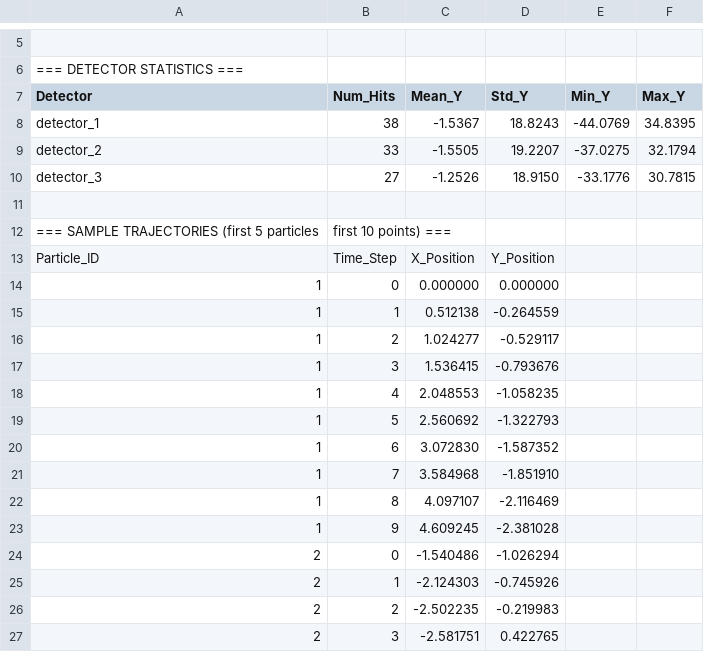
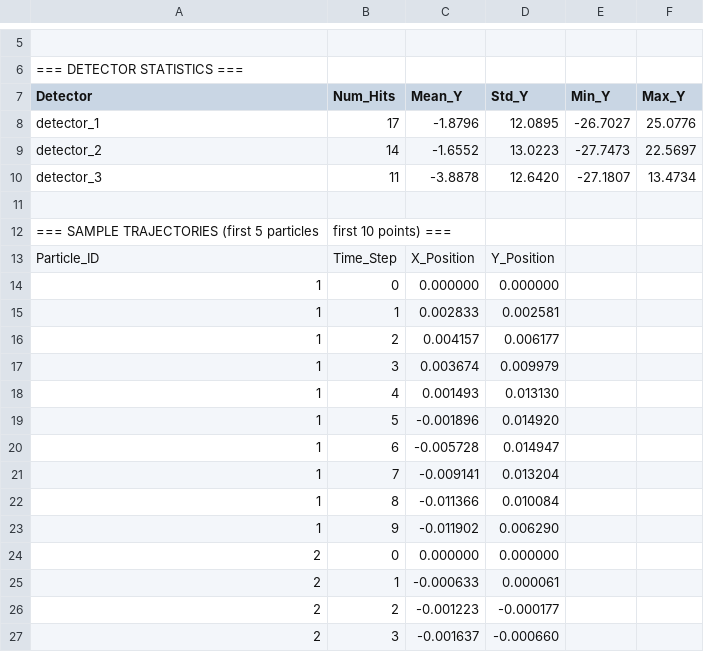
Before and after one commit to aledelriob/Particle-track-simulator, a CSV file: output/data.csv, drawn as a sheet; only a part is shown, gaps mark what is left out; removed rows and columns are numbered as before the commit, all else as after; the diff covers the shown part only; the diff names each change by its address in the sheet, - before the commit and + after, or states it on an @@ line.

```diff
--- a/output/data.csv
+++ b/output/data.csv
-row 8: detector_1 | 38 | -1.5367 | 18.8243 | -44.0769 | 34.8395
-row 9: detector_2 | 33 | -1.5505 | 19.2207 | -37.0275 | 32.1794
-row 10: detector_3 | 27 | -1.2526 | 18.9150 | -33.1776 | 30.7815
+row 8: detector_1 | 17 | -1.8796 | 12.0895 | -26.7027 | 25.0776
+row 9: detector_2 | 14 | -1.6552 | 13.0223 | -27.7473 | 22.5697
+row 10: detector_3 | 11 | -3.8878 | 12.6420 | -27.1807 | 13.4734
-C15 (Mean_Y): 0.512138
+C15 (Mean_Y): 0.002833
-D15 (Std_Y): -0.264559
+D15 (Std_Y): 0.002581
-C16 (Mean_Y): 1.024277
+C16 (Mean_Y): 0.004157
-D16 (Std_Y): -0.529117
+D16 (Std_Y): 0.006177
-C17 (Mean_Y): 1.536415
+C17 (Mean_Y): 0.003674
-D17 (Std_Y): -0.793676
+D17 (Std_Y): 0.009979
-C18 (Mean_Y): 2.048553
+C18 (Mean_Y): 0.001493
-D18 (Std_Y): -1.058235
+D18 (Std_Y): 0.013130
-C19 (Mean_Y): 2.560692
+C19 (Mean_Y): -0.001896
-D19 (Std_Y): -1.322793
+D19 (Std_Y): 0.014920
-C20 (Mean_Y): 3.072830
+C20 (Mean_Y): -0.005728
-D20 (Std_Y): -1.587352
+D20 (Std_Y): 0.014947
-C21 (Mean_Y): 3.584968
+C21 (Mean_Y): -0.009141
-D21 (Std_Y): -1.851910
+D21 (Std_Y): 0.013204
-C22 (Mean_Y): 4.097107
+C22 (Mean_Y): -0.011366
-D22 (Std_Y): -2.116469
+D22 (Std_Y): 0.010084
-C23 (Mean_Y): 4.609245
+C23 (Mean_Y): -0.011902
-D23 (Std_Y): -2.381028
+D23 (Std_Y): 0.006290
-C24 (Mean_Y): -1.540486
+C24 (Mean_Y): 0.000000
-D24 (Std_Y): -1.026294
+D24 (Std_Y): 0.000000
-C25 (Mean_Y): -2.124303
+C25 (Mean_Y): -0.000633
-D25 (Std_Y): -0.745926
+D25 (Std_Y): 0.000061
-C26 (Mean_Y): -2.502235
+C26 (Mean_Y): -0.001223
-D26 (Std_Y): -0.219983
+D26 (Std_Y): -0.000177
-C27 (Mean_Y): -2.581751
+C27 (Mean_Y): -0.001637
-D27 (Std_Y): 0.422765
+D27 (Std_Y): -0.000660
```
Also changed, not shown: 73 edited cells elsewhere in this file, 4 other files.
